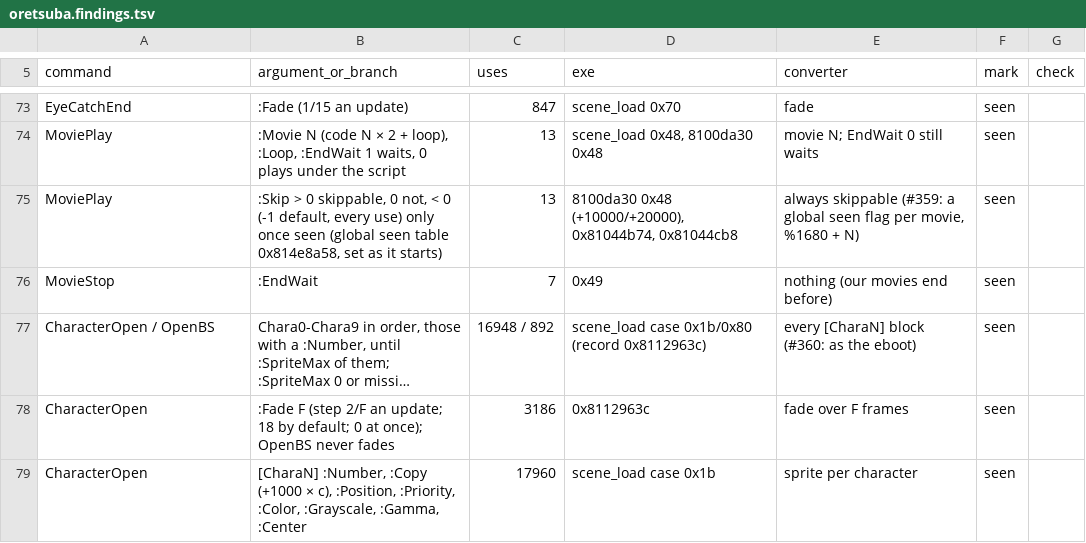
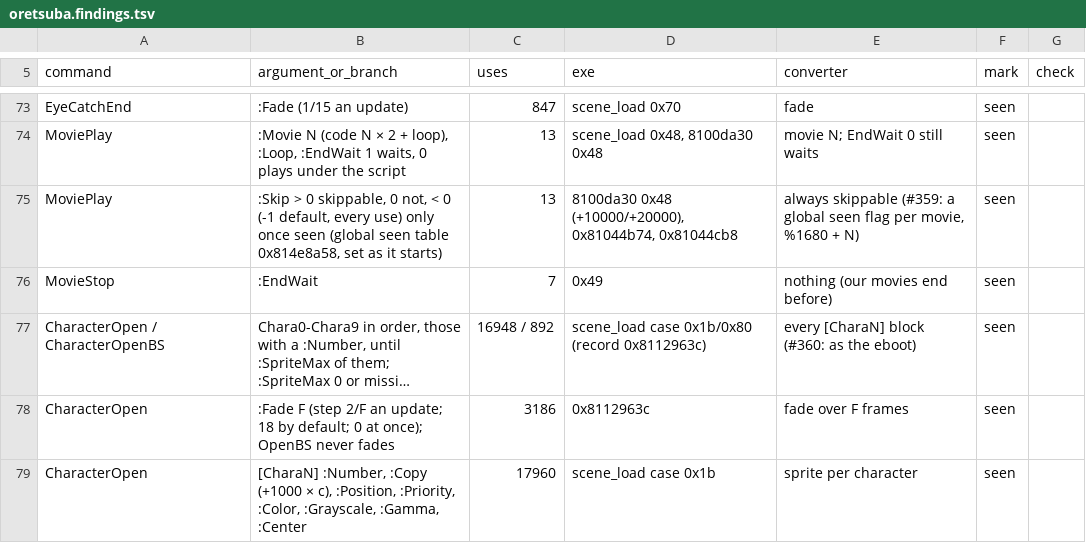
Before and after one commit to blankiekun/conscripter-convert, a TSV file: docs/games/oretsuba.findings.tsv, drawn as a sheet; only a part is shown, gaps mark what is left out; long unchanged cells end in …; the diff names each change by its address in the sheet, - before the commit and + after, or states it on an @@ line.

```diff
--- a/docs/games/oretsuba.findings.tsv
+++ b/docs/games/oretsuba.findings.tsv
-A77 (command): CharacterOpen / OpenBS
+A77 (command): CharacterOpen / CharacterOpenBS
```
Also changed, not shown: docs/games/saihate-no-ima.findings.tsv, 2 other files.
